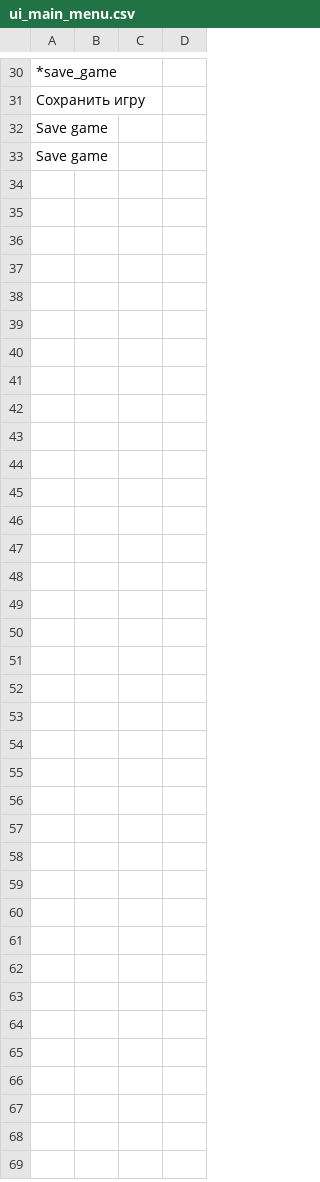
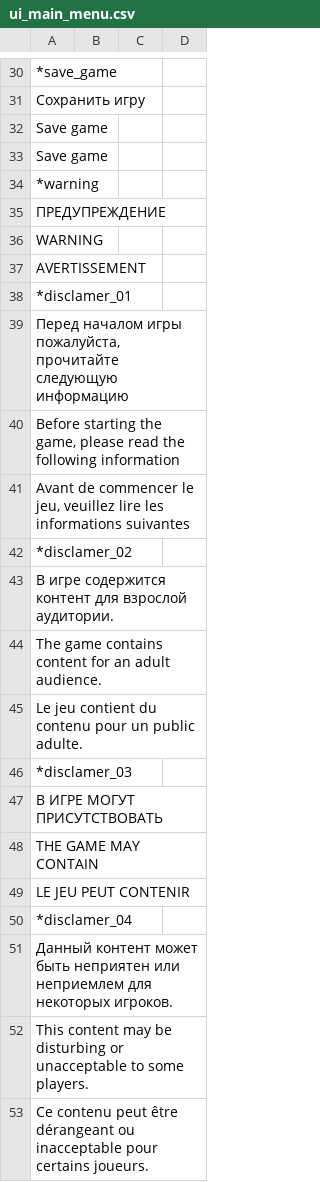
Before and after one commit to blackrainbowtest/UNITY_GAME_LIGHT, a CSV file: Assets/GameData/Localization/CSV/ui_main_menu.csv, drawn as a sheet; only a part is shown, gaps mark what is left out; the diff covers the shown part only; the diff names each change by its address in the sheet, - before the commit and + after, or states it on an @@ line.

```diff
--- a/Assets/GameData/Localization/CSV/ui_main_menu.csv
+++ b/Assets/GameData/Localization/CSV/ui_main_menu.csv
+row 34: *warning
+row 35: ПРЕДУПРЕЖДЕНИЕ
+row 36: WARNING
+row 37: AVERTISSEMENT
+row 38: *disclamer_01
+row 39: Перед началом игры пожалуйста, прочитайте следующую информацию
+row 40: Before starting the game, please read the following information
+row 41: Avant de commencer le jeu, veuillez lire les informations suivantes
+row 42: *disclamer_02
+row 43: В игре содержится контент для взрослой аудитории.
+row 44: The game contains content for an adult audience.
+row 45: Le jeu contient du contenu pour un public adulte.
+row 46: *disclamer_03
+row 47: В ИГРЕ МОГУТ ПРИСУТСТВОВАТЬ
+row 48: THE GAME MAY CONTAIN
+row 49: LE JEU PEUT CONTENIR
+row 50: *disclamer_04
+row 51: Данный контент может быть неприятен или неприемлем для некоторых игроков.
+row 52: This content may be disturbing or unacceptable to some players.
+row 53: Ce contenu peut être dérangeant ou inacceptable pour certains joueurs.
```
Also changed, not shown: 68 added rows elsewhere in this file, 47 other files.
